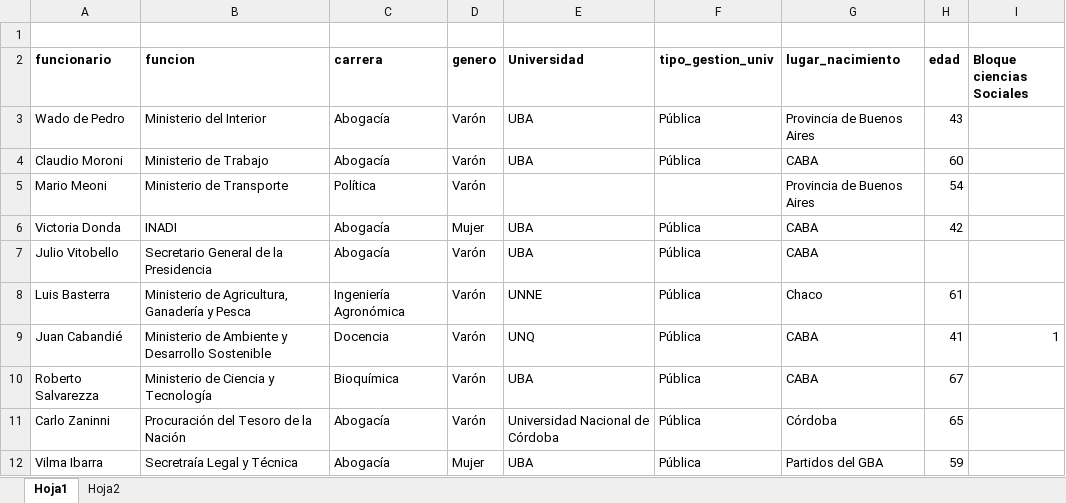
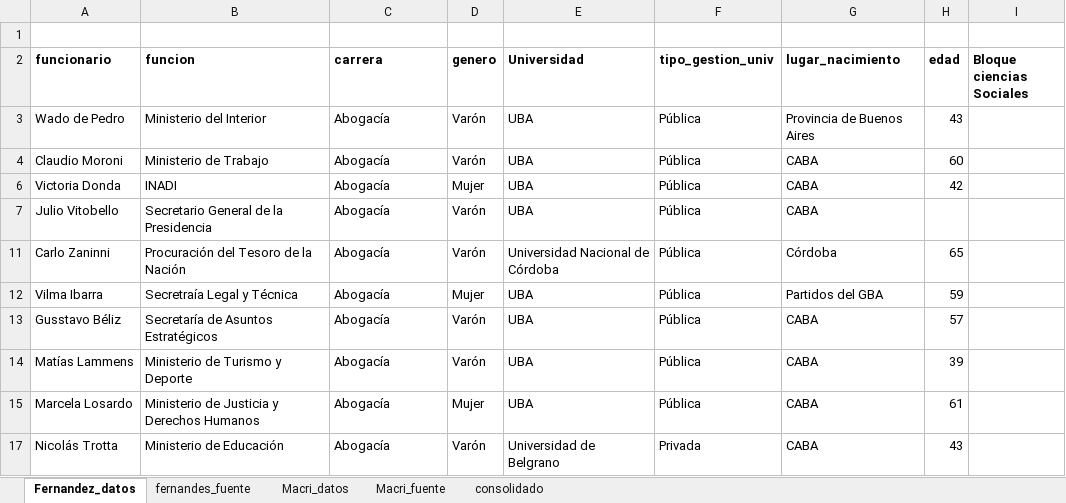
Before and after one commit to pablotis/gabinete_fernandez, an Excel workbook: Fuentes/gabinete_fernandez.xlsx, sheet Fernandez_datos, drawn as a sheet; only a part is shown; the shorter side is filled out with more unchanged rows; values as stored, in another font and other column widths than the file's, no borders; the diff covers the shown part only; the diff names each change by its address in the sheet, - before the commit and + after, or states it on an @@ line.

```diff
--- a/Fuentes/gabinete_fernandez.xlsx (sheet Fernandez_datos)
+++ b/Fuentes/gabinete_fernandez.xlsx (sheet Fernandez_datos)
-sheet tab: Hoja1
+sheet tab: Fernandez_datos
-sheet tab: Hoja2
+sheet tab: fernandes_fuente
+sheet tab: Macri_datos
+sheet tab: Macri_fuente
+sheet tab: consolidado
-row 5: Mario Meoni | Ministerio de Transporte | Política | Varón |  |  | Provincia de Buenos Aires | 54
@@ row 8 hidden: Luis Basterra | Ministerio de Agricultura, Ganadería y Pesca | Ingeniería Agronómica | Varón | UNNE | Pública | Chaco | 61 @@
@@ row 9 hidden: Juan Cabandié | Ministerio de Ambiente y Desarrollo Sostenible | Docencia | Varón | UNQ | Pública | CABA | 41 | 1 @@
@@ row 10 hidden: Roberto Salvarezza | Ministerio de Ciencia y Tecnología | Bioquímica | Varón | UBA | Pública | CABA | 67 @@
```
Also changed, not shown: 1 removed row and 15 hidden or unhidden rows elsewhere in this sheet, hidden cells, 13 other files.
